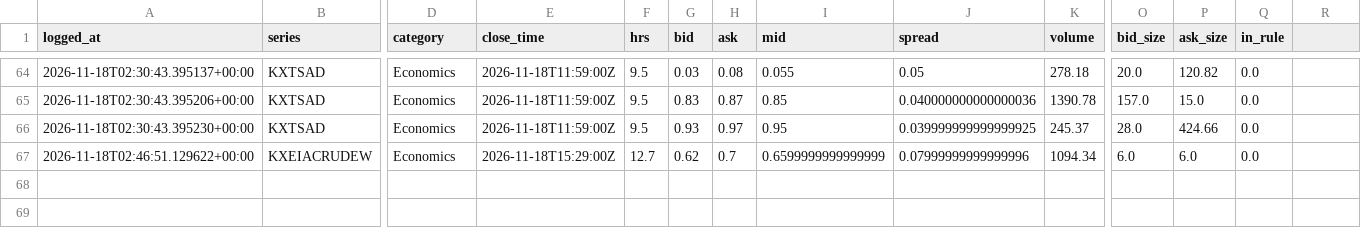
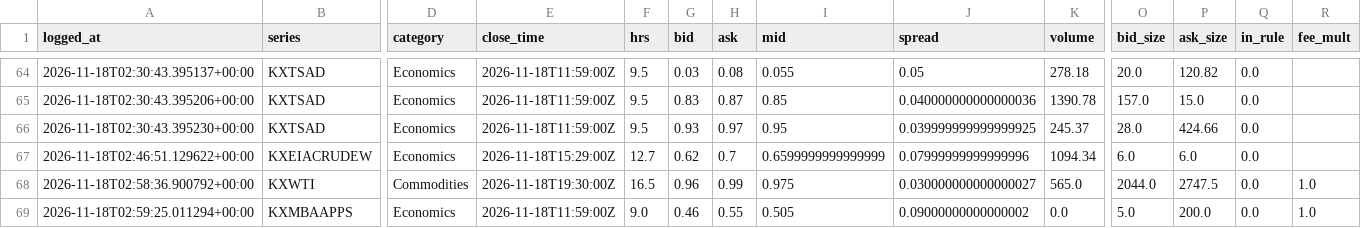
Before and after one commit to MaxwellCarter/Kalshi-Again, a CSV file: paper_log.csv, drawn as a sheet; only a part is shown, gaps mark what is left out; rows hold the shown columns only; the diff names each change by its address in the sheet, - before the commit and + after, or states it on an @@ line.

Commit message:
Update paper log

```diff
--- a/paper_log.csv
+++ b/paper_log.csv
-R1: (empty)
+R1: fee_mult
+row 68: 2026-11-18T02:58:36.900792+00:00 | KXWTI | Commodities | 2026-11-18T19:30:00Z | 16.5 | 0.96 | 0.99 | 0.975 | 0.030000000000000027 | 565.0 | 2044.0 | 2747.5 | 0.0 | 1.0
+row 69: 2026-11-18T02:59:25.011294+00:00 | KXMBAAPPS | Economics | 2026-11-18T11:59:00Z | 9.0 | 0.46 | 0.55 | 0.505 | 0.09000000000000002 | 0.0 | 5.0 | 200.0 | 0.0 | 1.0
```
